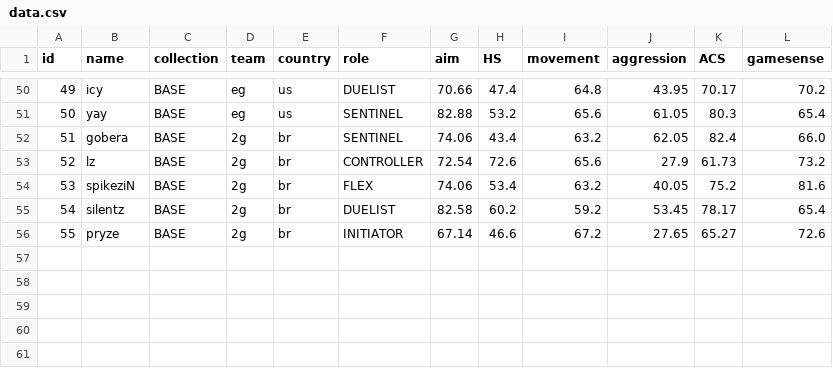
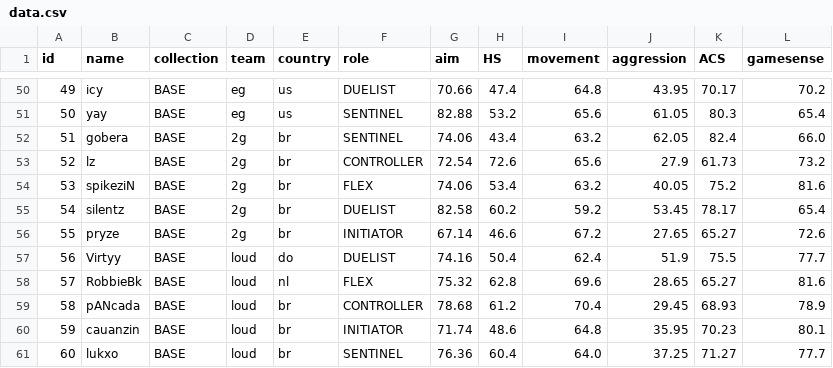
Before and after one commit to levisantosp/sabine, a CSV file: data.csv, drawn as a sheet; only a part is shown, gaps mark what is left out.

Commit message:
added loud core

```diff
--- a/data.csv
+++ b/data.csv
@@ -56 +56,6 @@ id,name,collection,team,country,role,aim,HS,movement,aggression,ACS,gamesense
 55,pryze,BASE,2g,br,INITIATOR,67.14,46.6,67.2,27.65,65.27,72.6
+56,Virtyy,BASE,loud,do,DUELIST,74.16,50.4,62.4,51.9,75.5,77.7
+57,RobbieBk,BASE,loud,nl,FLEX,75.32,62.8,69.6,28.65,65.27,81.6
+58,pANcada,BASE,loud,br,CONTROLLER,78.68,61.2,70.4,29.45,68.93,78.9
+59,cauanzin,BASE,loud,br,INITIATOR,71.74,48.6,64.8,35.95,70.23,80.1
+60,lukxo,BASE,loud,br,SENTINEL,76.36,60.4,64.0,37.25,71.27,77.7
```
